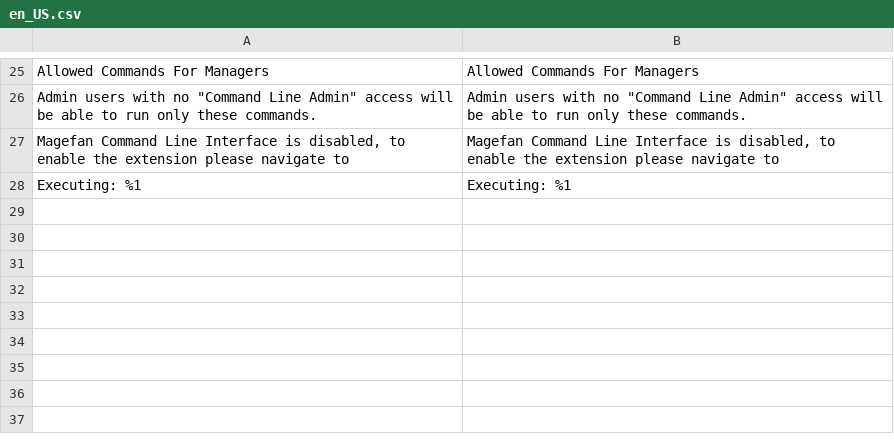
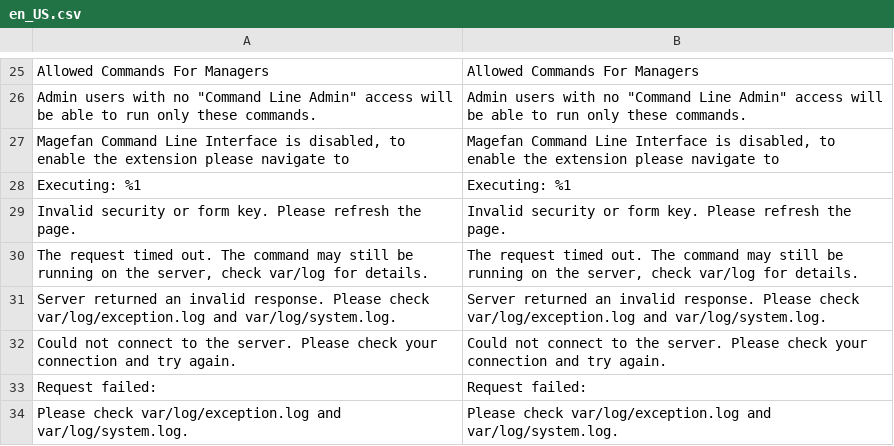
Before and after one commit to magefan/module-cli, a CSV file: i18n/en_US.csv, drawn as a sheet; only a part is shown, gaps mark what is left out.

```diff
--- a/i18n/en_US.csv
+++ b/i18n/en_US.csv
@@ -28 +28,7 @@
 "Executing: %1","Executing: %1"
+"Invalid security or form key. Please refresh the page.","Invalid security or form key. Please refresh the page."
+"The request timed out. The command may still be running on the server, check var/log for details.","The request timed out. The command may still be running on the server, check var/log for details."
+"Server returned an invalid response. Please check var/log/exception.log and var/log/system.log.","Server returned an invalid response. Please check var/log/exception.log and var/log/system.log."
+"Could not connect to the server. Please check your connection and try again.","Could not connect to the server. Please check your connection and try again."
+"Request failed:","Request failed:"
+"Please check var/log/exception.log and var/log/system.log.","Please check var/log/exception.log and var/log/system.log."
```
Also changed, not shown: i18n/de_DE.CSV, i18n/uk_UA.csv, 1 other file.
